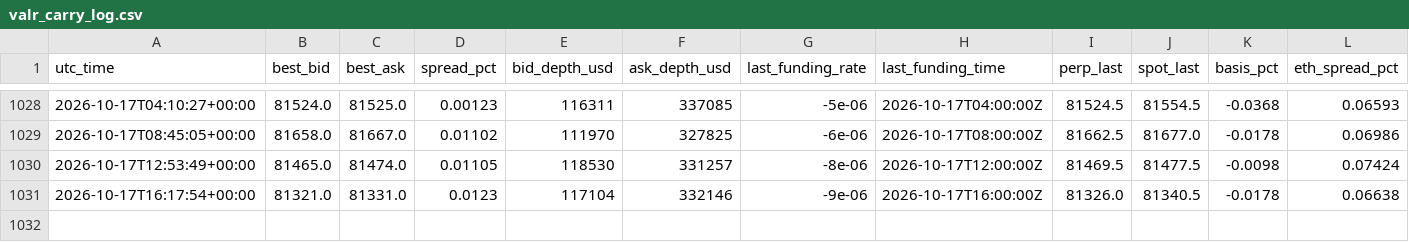
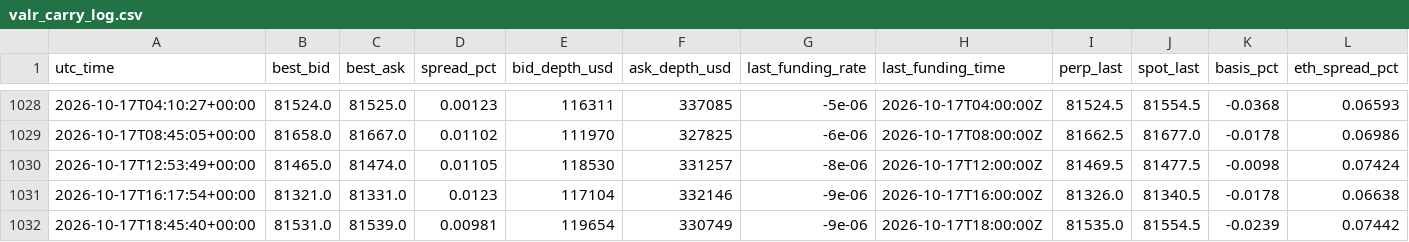
Before and after one commit to dynamicwrapsbh-lang/valr-carry-logger, a CSV file: valr_carry_log.csv, drawn as a sheet; only a part is shown, gaps mark what is left out; rows hold the shown columns only; the diff names each change by its address in the sheet, - before the commit and + after, or states it on an @@ line.

```diff
--- a/valr_carry_log.csv
+++ b/valr_carry_log.csv
+row 1032: 2026-10-17T18:45:40+00:00 | 81531.0 | 81539.0 | 0.00981 | 119654 | 330749 | -9e-06 | 2026-10-17T18:00:00Z | 81535.0 | 81554.5 | -0.0239 | 0.07442
```
Also changed, not shown: 1 other file.
